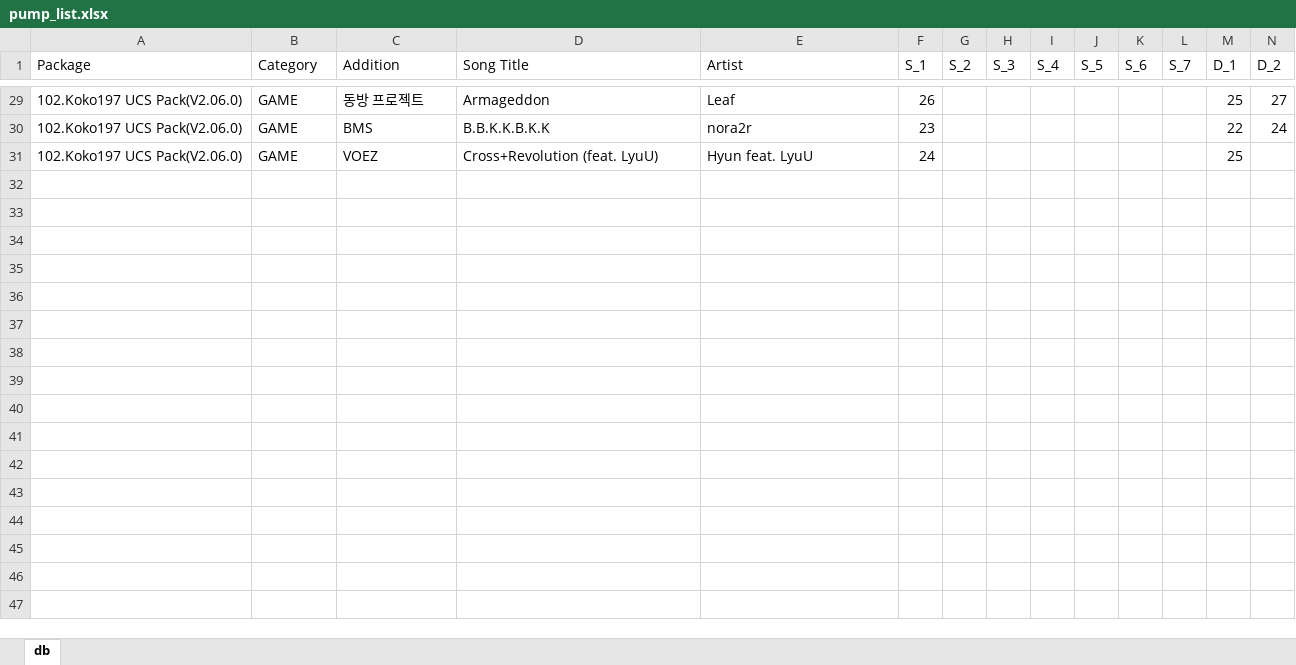
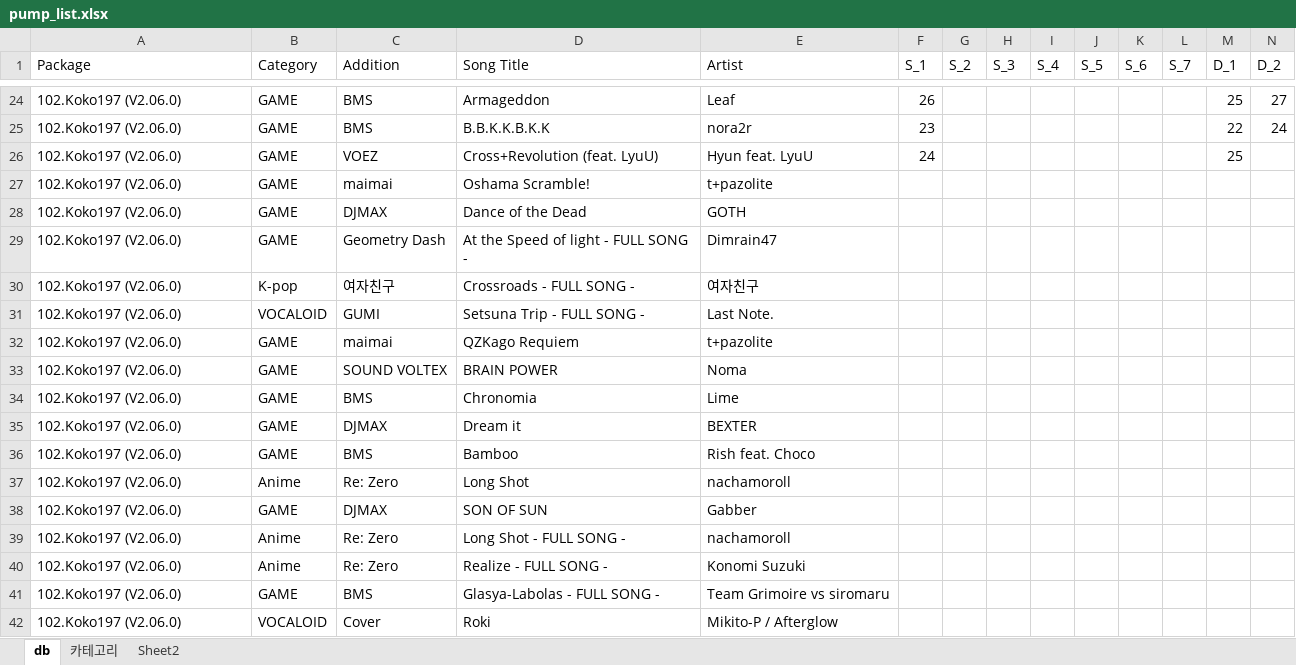
Before and after one commit to khal1234/my-pump-manager, an Excel workbook: pump_list.xlsx, sheet db, drawn as a sheet; only a part is shown, gaps mark what is left out; values as stored, in another font and other column widths than the file's, no cell formats; table styles not drawn; addresses are those after the commit; rows hold the shown columns only; the diff covers the shown part only; the diff names each change by its address in the sheet, - before the commit and + after, or states it on an @@ line.

```diff
--- a/pump_list.xlsx (sheet db)
+++ b/pump_list.xlsx (sheet db)
+sheet tab: 카테고리
+sheet tab: Sheet2
-A24:A26 (Package): 102.Koko197 UCS Pack(V2.06.0)
+A24:A26 (Package): 102.Koko197 (V2.06.0)
-C24 (Addition): 동방 프로젝트
+C24 (Addition): BMS
+row 27: 102.Koko197 (V2.06.0) | GAME | maimai | Oshama Scramble! | t+pazolite
+row 28: 102.Koko197 (V2.06.0) | GAME | DJMAX | Dance of the Dead | GOTH
+row 29: 102.Koko197 (V2.06.0) | GAME | Geometry Dash | At the Speed of light - FULL SONG - | Dimrain47
+row 30: 102.Koko197 (V2.06.0) | K-pop | 여자친구 | Crossroads - FULL SONG - | 여자친구
+row 31: 102.Koko197 (V2.06.0) | VOCALOID | GUMI | Setsuna Trip - FULL SONG - | Last Note.
+row 32: 102.Koko197 (V2.06.0) | GAME | maimai | QZKago Requiem | t+pazolite
+row 33: 102.Koko197 (V2.06.0) | GAME | SOUND VOLTEX | BRAIN POWER | Noma
+row 34: 102.Koko197 (V2.06.0) | GAME | BMS | Chronomia | Lime
+row 35: 102.Koko197 (V2.06.0) | GAME | DJMAX | Dream it | BEXTER
+row 36: 102.Koko197 (V2.06.0) | GAME | BMS | Bamboo | Rish feat. Choco
+row 37: 102.Koko197 (V2.06.0) | Anime | Re: Zero | Long Shot | nachamoroll
+row 38: 102.Koko197 (V2.06.0) | GAME | DJMAX | SON OF SUN | Gabber
+row 39: 102.Koko197 (V2.06.0) | Anime | Re: Zero | Long Shot - FULL SONG - | nachamoroll
+row 40: 102.Koko197 (V2.06.0) | Anime | Re: Zero | Realize - FULL SONG - | Konomi Suzuki
+row 41: 102.Koko197 (V2.06.0) | GAME | BMS | Glasya-Labolas - FULL SONG - | Team Grimoire vs siromaru
+row 42: 102.Koko197 (V2.06.0) | VOCALOID | Cover | Roki | Mikito-P / Afterglow
```
Also changed, not shown: 130 added rows, 5 removed rows and 25 edited cells elsewhere in this sheet, cell formats, formulas that keep their value.
